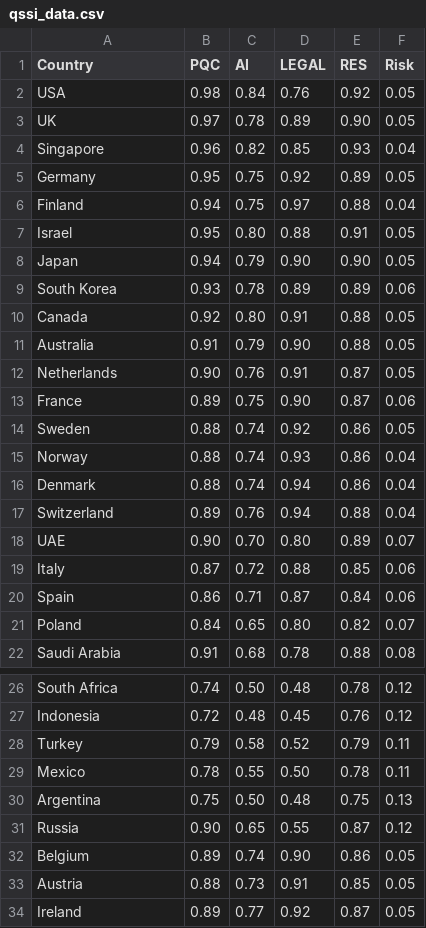
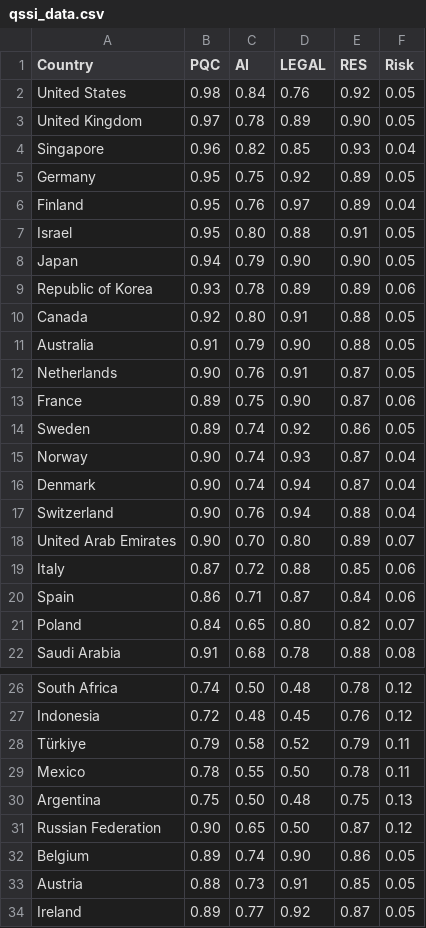
Before and after one commit to BidyutMazumdar/QVP-Global-System, a CSV file: dataset/qssi_data.csv, drawn as a sheet; only a part is shown, gaps mark what is left out; the diff covers the shown part only.

Commit message:
Add finalized qssi_data country dataset
Added finalized qssi_data.csv dataset with 100 countries and standardized scoring fields.

Updates include:
- Standardized country naming
- Corrected Türkiye naming
- Removed duplicate header issues
- Ensured consistent decimal formatting
- Finalized PQC, AI, LEGAL, RES, and Risk values
- Prepared dataset for scoring engine, ranking model, dashboard, and future analytics use

```diff
--- a/dataset/qssi_data.csv
+++ b/dataset/qssi_data.csv
@@ -1,10 +1,10 @@
 Country,PQC,AI,LEGAL,RES,Risk
-USA,0.98,0.84,0.76,0.92,0.05
-UK,0.97,0.78,0.89,0.90,0.05
+United States,0.98,0.84,0.76,0.92,0.05
+United Kingdom,0.97,0.78,0.89,0.90,0.05
 Singapore,0.96,0.82,0.85,0.93,0.04
 Germany,0.95,0.75,0.92,0.89,0.05
-Finland,0.94,0.75,0.97,0.88,0.04
+Finland,0.95,0.76,0.97,0.89,0.04
 Israel,0.95,0.80,0.88,0.91,0.05
 Japan,0.94,0.79,0.90,0.90,0.05
-South Korea,0.93,0.78,0.89,0.89,0.06
+Republic of Korea,0.93,0.78,0.89,0.89,0.06
 Canada,0.92,0.80,0.91,0.88,0.05
@@ -13,7 +13,7 @@ Netherlands,0.90,0.76,0.91,0.87,0.05
 France,0.89,0.75,0.90,0.87,0.06
-Sweden,0.88,0.74,0.92,0.86,0.05
-Norway,0.88,0.74,0.93,0.86,0.04
-Denmark,0.88,0.74,0.94,0.86,0.04
-Switzerland,0.89,0.76,0.94,0.88,0.04
-UAE,0.90,0.70,0.80,0.89,0.07
+Sweden,0.89,0.74,0.92,0.86,0.05
+Norway,0.90,0.74,0.93,0.87,0.04
+Denmark,0.90,0.74,0.94,0.87,0.04
+Switzerland,0.90,0.76,0.94,0.88,0.04
+United Arab Emirates,0.90,0.70,0.80,0.89,0.07
 Italy,0.87,0.72,0.88,0.85,0.06
@@ -27,6 +27,6 @@ South Africa,0.74,0.50,0.48,0.78,0.12
 Indonesia,0.72,0.48,0.45,0.76,0.12
-Turkey,0.79,0.58,0.52,0.79,0.11
+Türkiye,0.79,0.58,0.52,0.79,0.11
 Mexico,0.78,0.55,0.50,0.78,0.11
 Argentina,0.75,0.50,0.48,0.75,0.13
-Russia,0.90,0.65,0.55,0.87,0.12
+Russian Federation,0.90,0.65,0.50,0.87,0.12
 Belgium,0.89,0.74,0.90,0.86,0.05
```
Also changed, not shown: 1 edited cell elsewhere in this file.
